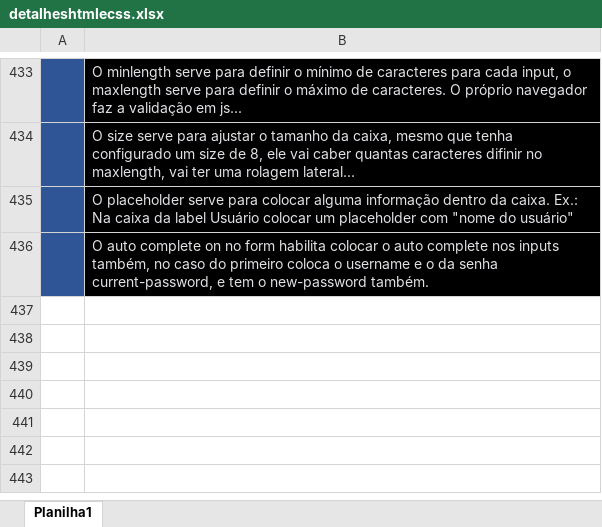
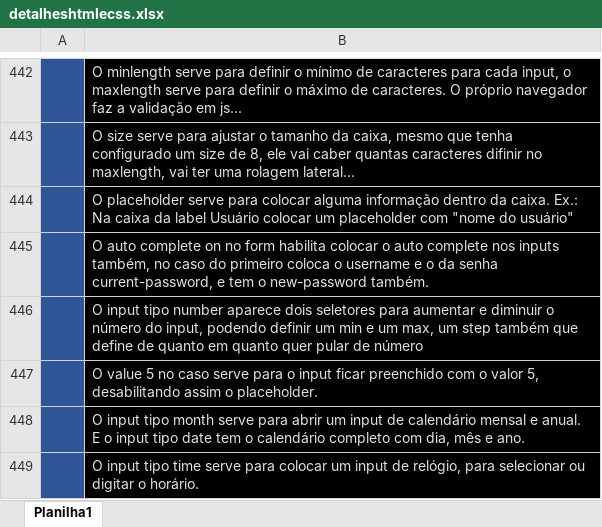
Before and after one commit to ThiagoCamponez/html-e-css, an Excel workbook: detalheshtmlecss.xlsx, sheet Planilha1, drawn as a sheet; only a part is shown, gaps mark what is left out; values as stored, in another font and other column widths than the file's, no borders; charts and pictures not drawn; the diff covers the shown part only; the diff names each change by its address in the sheet, - before the commit and + after, or states it on an @@ line.

Commit message:
Atualizado o form003 e planilha

```diff
--- a/detalheshtmlecss.xlsx (sheet Planilha1)
+++ b/detalheshtmlecss.xlsx (sheet Planilha1)
+row 446:  | O input tipo number aparece dois seletores para aumentar e diminuir o número do input, podendo definir um min e um max, um step também que define de quanto em quanto quer pular de número
+row 447:  | O value 5 no caso serve para o input ficar preenchido com o valor 5, desabilitando assim o placeholder.
+row 448:  | O input tipo month serve para abrir um input de calendário mensal e anual. E o input tipo date tem o calendário completo com dia, mês e ano.
+row 449:  | O input tipo time serve para colocar um input de relógio, para selecionar ou digitar o horário.
```
Also changed, not shown: 13 added rows, 4 removed rows and 8 edited cells elsewhere in this sheet, 1 other file.
